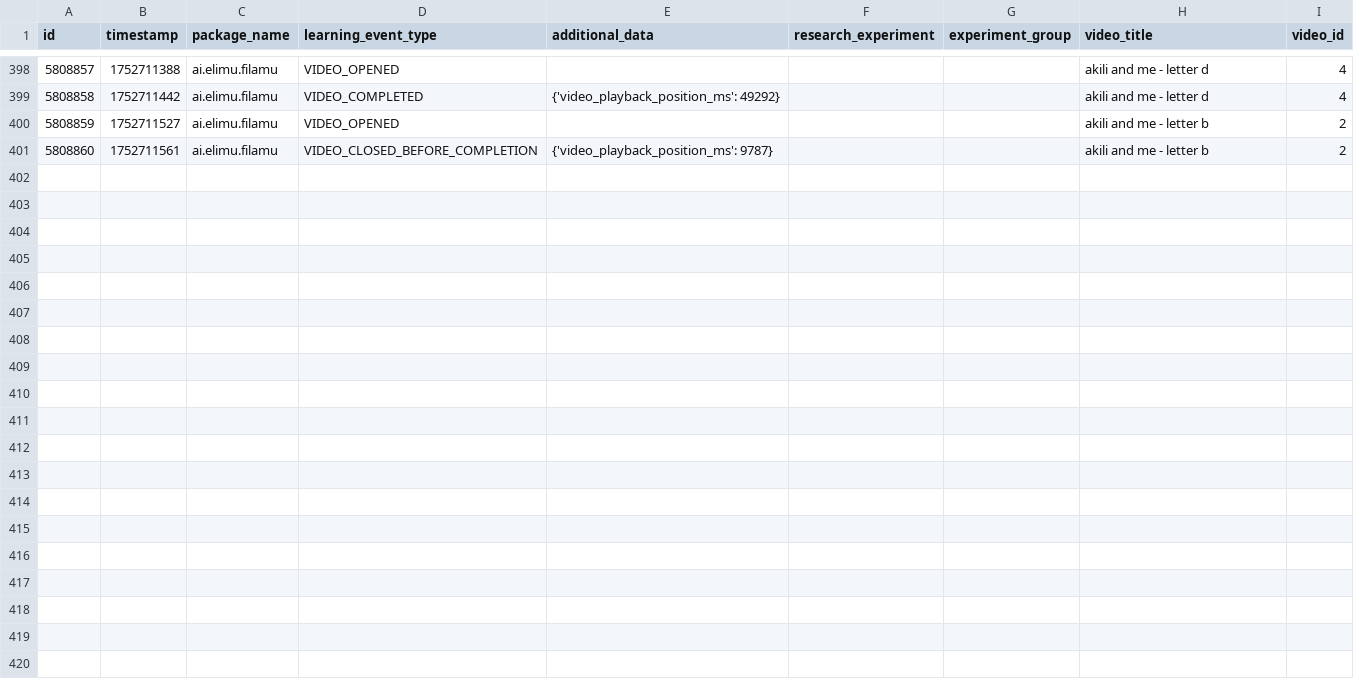
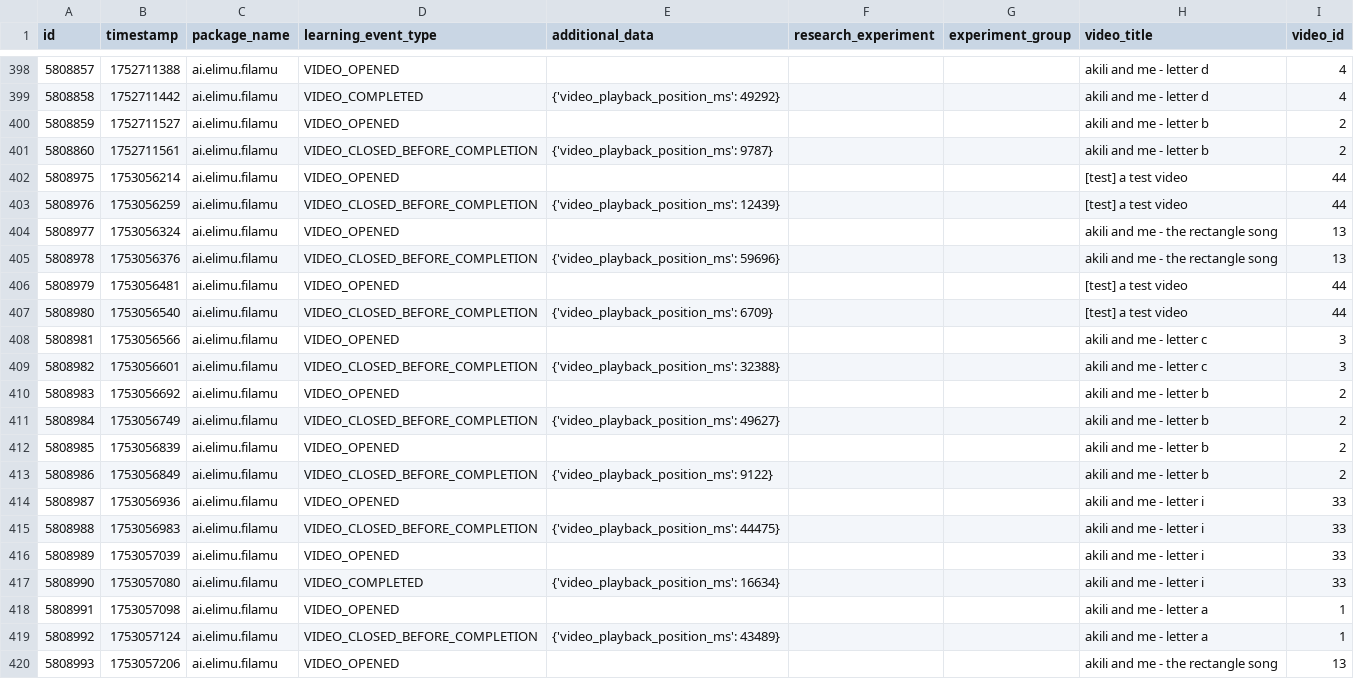
Before and after one commit to elimu-ai/ml-datasets, a CSV file: lang-ENG/student-id-7/video-learning-events.csv, drawn as a sheet; only a part is shown, gaps mark what is left out; the diff covers the shown part only.

```diff
--- a/lang-ENG/student-id-7/video-learning-events.csv
+++ b/lang-ENG/student-id-7/video-learning-events.csv
@@ -401 +401,20 @@ id,timestamp,package_name,learning_event_type,additional_data,research_experimen
 5808860,1752711561,ai.elimu.filamu,VIDEO_CLOSED_BEFORE_COMPLETION,{'video_playback_position_ms': 9787},,,akili and me - letter b,2
+5808975,1753056214,ai.elimu.filamu,VIDEO_OPENED,,,,[test] a test video,44
+5808976,1753056259,ai.elimu.filamu,VIDEO_CLOSED_BEFORE_COMPLETION,{'video_playback_position_ms': 12439},,,[test] a test video,44
+5808977,1753056324,ai.elimu.filamu,VIDEO_OPENED,,,,akili and me - the rectangle song,13
+5808978,1753056376,ai.elimu.filamu,VIDEO_CLOSED_BEFORE_COMPLETION,{'video_playback_position_ms': 59696},,,akili and me - the rectangle song,13
+5808979,1753056481,ai.elimu.filamu,VIDEO_OPENED,,,,[test] a test video,44
+5808980,1753056540,ai.elimu.filamu,VIDEO_CLOSED_BEFORE_COMPLETION,{'video_playback_position_ms': 6709},,,[test] a test video,44
+5808981,1753056566,ai.elimu.filamu,VIDEO_OPENED,,,,akili and me - letter c,3
+5808982,1753056601,ai.elimu.filamu,VIDEO_CLOSED_BEFORE_COMPLETION,{'video_playback_position_ms': 32388},,,akili and me - letter c,3
+5808983,1753056692,ai.elimu.filamu,VIDEO_OPENED,,,,akili and me - letter b,2
+5808984,1753056749,ai.elimu.filamu,VIDEO_CLOSED_BEFORE_COMPLETION,{'video_playback_position_ms': 49627},,,akili and me - letter b,2
+5808985,1753056839,ai.elimu.filamu,VIDEO_OPENED,,,,akili and me - letter b,2
+5808986,1753056849,ai.elimu.filamu,VIDEO_CLOSED_BEFORE_COMPLETION,{'video_playback_position_ms': 9122},,,akili and me - letter b,2
+5808987,1753056936,ai.elimu.filamu,VIDEO_OPENED,,,,akili and me - letter i,33
+5808988,1753056983,ai.elimu.filamu,VIDEO_CLOSED_BEFORE_COMPLETION,{'video_playback_position_ms': 44475},,,akili and me - letter i,33
+5808989,1753057039,ai.elimu.filamu,VIDEO_OPENED,,,,akili and me - letter i,33
+5808990,1753057080,ai.elimu.filamu,VIDEO_COMPLETED,{'video_playback_position_ms': 16634},,,akili and me - letter i,33
+5808991,1753057098,ai.elimu.filamu,VIDEO_OPENED,,,,akili and me - letter a,1
+5808992,1753057124,ai.elimu.filamu,VIDEO_CLOSED_BEFORE_COMPLETION,{'video_playback_position_ms': 43489},,,akili and me - letter a,1
+5808993,1753057206,ai.elimu.filamu,VIDEO_OPENED,,,,akili and me - the rectangle song,13
```
Also changed, not shown: 9 added rows elsewhere in this file, lang-ENG/student-id-5/video-learning-events.csv, lang-HIN/student-id-5/video-learning-events.csv, 7 other files.
